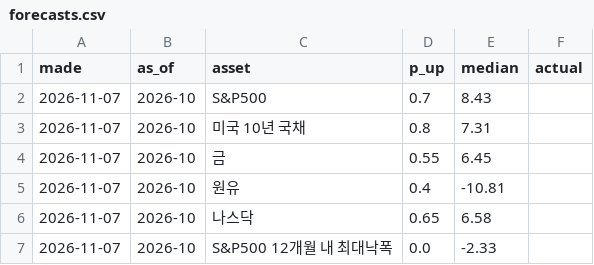
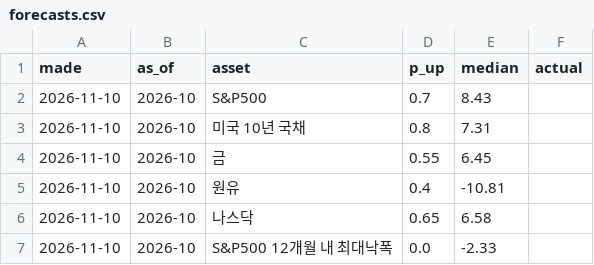
Before and after one commit to ryujungho2-collab/invest-ontology, a CSV file: data/forecasts.csv, drawn as a sheet.

```diff
--- a/data/forecasts.csv
+++ b/data/forecasts.csv
@@ -1,7 +1,7 @@
 made,as_of,asset,p_up,median,actual
-2026-11-07,2026-10,S&P500,0.7,8.43,
-2026-11-07,2026-10,미국 10년 국채,0.8,7.31,
-2026-11-07,2026-10,금,0.55,6.45,
-2026-11-07,2026-10,원유,0.4,-10.81,
-2026-11-07,2026-10,나스닥,0.65,6.58,
-2026-11-07,2026-10,S&P500 12개월 내 최대낙폭,0.0,-2.33,
+2026-11-10,2026-10,S&P500,0.7,8.43,
+2026-11-10,2026-10,미국 10년 국채,0.8,7.31,
+2026-11-10,2026-10,금,0.55,6.45,
+2026-11-10,2026-10,원유,0.4,-10.81,
+2026-11-10,2026-10,나스닥,0.65,6.58,
+2026-11-10,2026-10,S&P500 12개월 내 최대낙폭,0.0,-2.33,
```
Also changed, not shown: data/events_history.csv, 52 other files.
